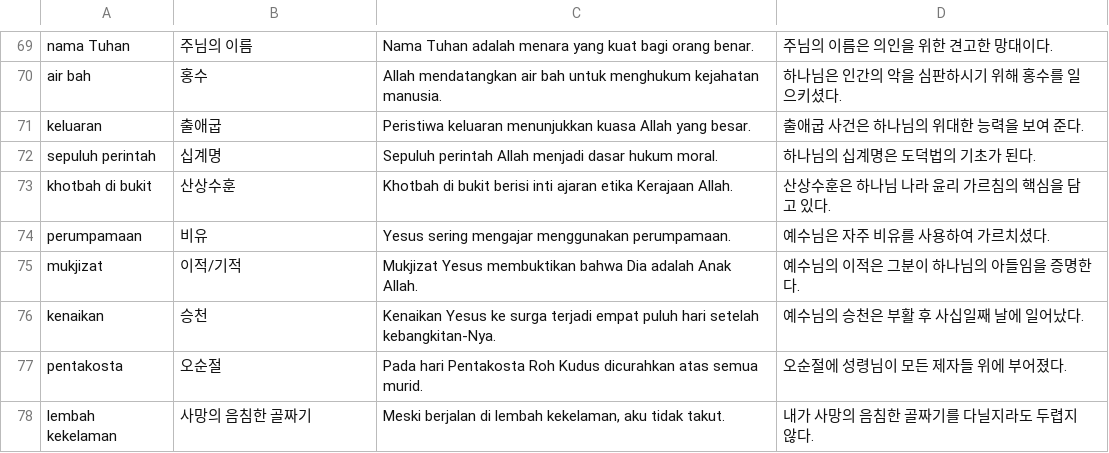
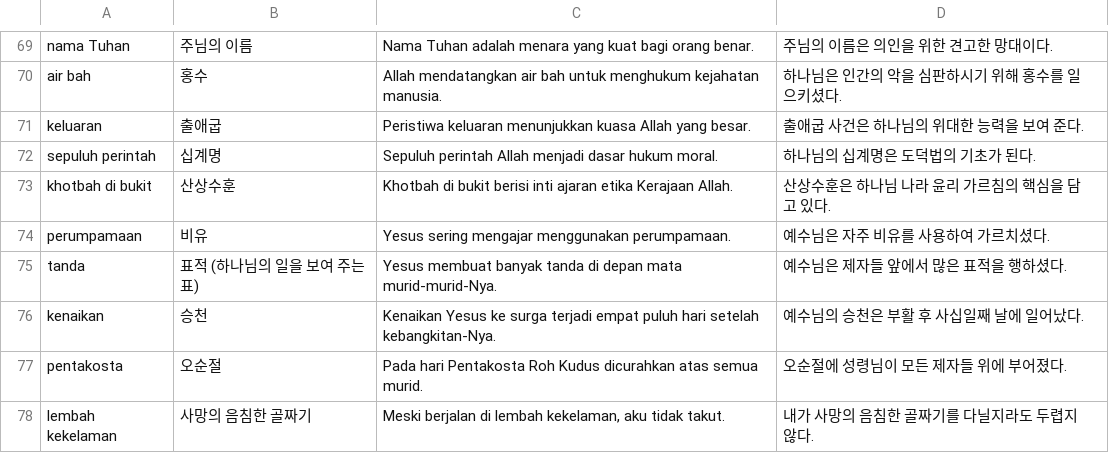
Before and after one commit to cura4world/idkr-buddy, a CSV file: data/categories/35 성경 핵심어.csv, drawn as a sheet; only a part is shown, gaps mark what is left out.

```diff
--- a/data/categories/35 성경 핵심어.csv
+++ b/data/categories/35 성경 핵심어.csv
@@ -74,3 +74,3 @@ khotbah di bukit,산상수훈,Khotbah di bukit berisi inti ajaran etika Kerajaan
 perumpamaan,비유,Yesus sering mengajar menggunakan perumpamaan.,예수님은 자주 비유를 사용하여 가르치셨다.
-mukjizat,이적/기적,Mukjizat Yesus membuktikan bahwa Dia adalah Anak Allah.,예수님의 이적은 그분이 하나님의 아들임을 증명한다.
+tanda,표적 (하나님의 일을 보여 주는 표),Yesus membuat banyak tanda di depan mata murid-murid-Nya.,예수님은 제자들 앞에서 많은 표적을 행하셨다.
 kenaikan,승천,Kenaikan Yesus ke surga terjadi empat puluh hari setelah kebangkitan-Nya.,예수님의 승천은 부활 후 사십일째 날에 일어났다.
```
Also changed, not shown: 1 other file.
